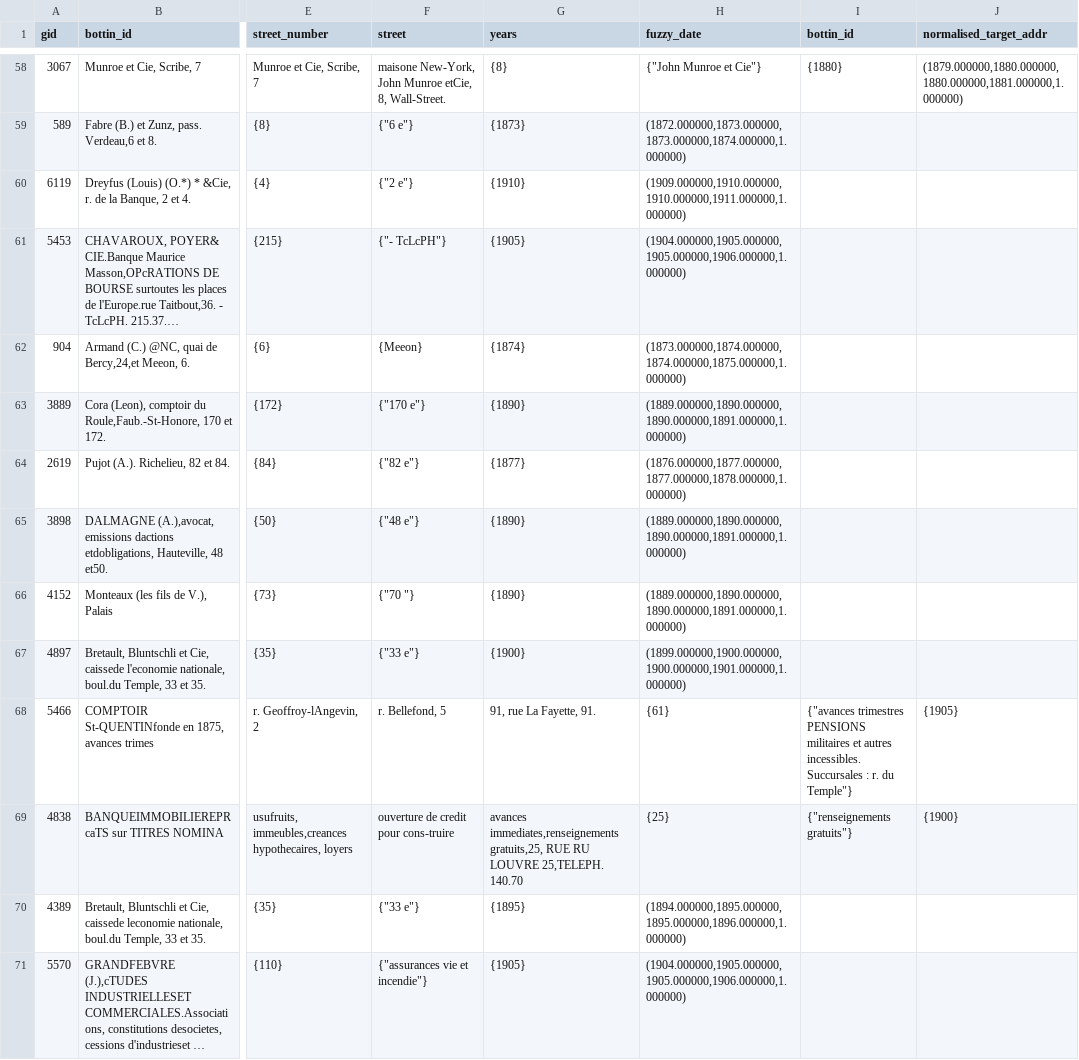
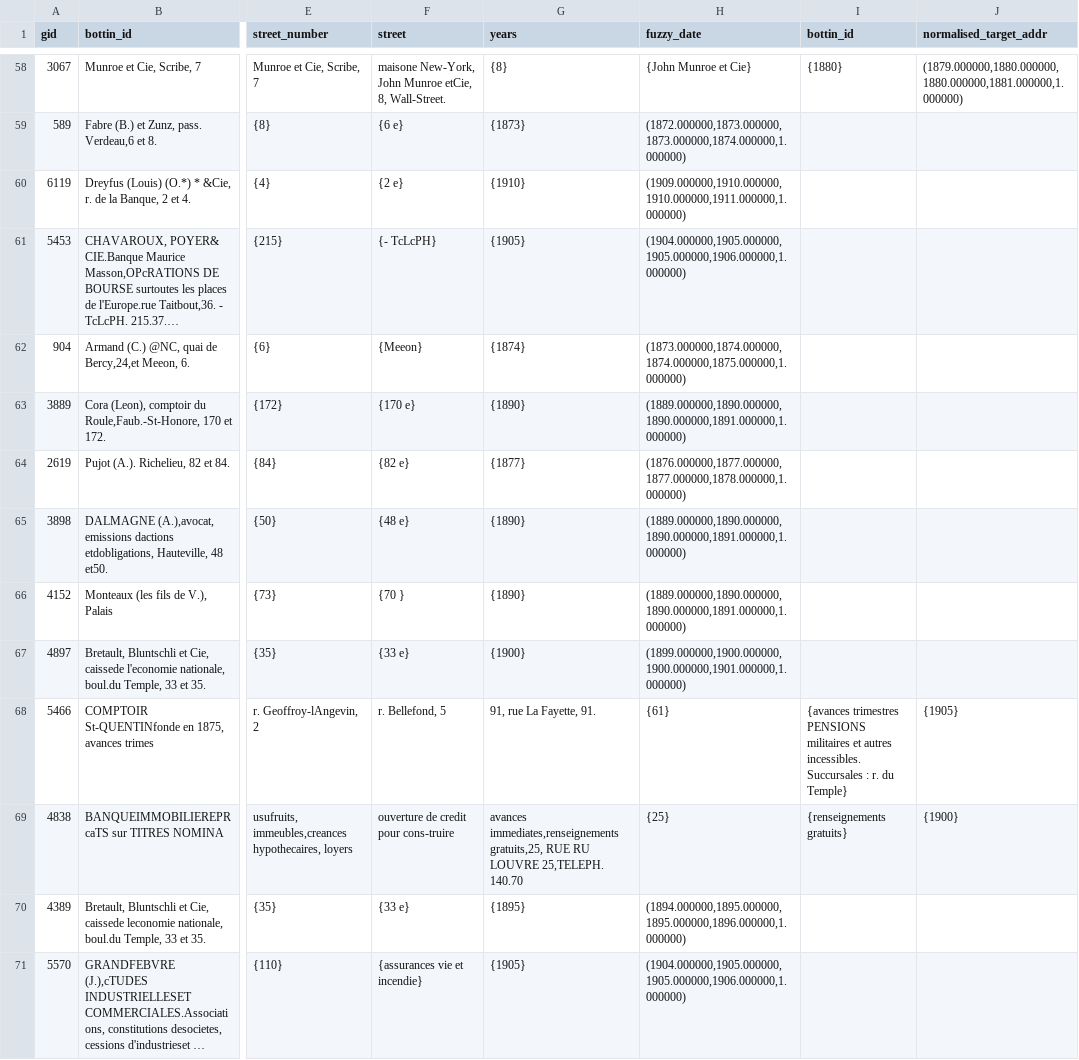
Before and after one commit to Remi-C/historical_geocoding, a CSV file: doc/example/all_bankers_failed_geocoding.csv, drawn as a sheet; only a part is shown, gaps mark what is left out; long unchanged cells end in …; the diff covers the shown part only; the diff names each change by its address in the sheet, - before the commit and + after, or states it on an @@ line.

```diff
--- a/doc/example/all_bankers_failed_geocoding.csv
+++ b/doc/example/all_bankers_failed_geocoding.csv
-H58 (fuzzy_date): {"John Munroe et Cie"}
+H58 (fuzzy_date): {John Munroe et Cie}
-F59 (street): {"6 e"}
+F59 (street): {6 e}
-F60 (street): {"2 e"}
+F60 (street): {2 e}
-F61 (street): {"- TcLcPH"}
+F61 (street): {- TcLcPH}
-F63 (street): {"170 e"}
+F63 (street): {170 e}
-F64 (street): {"82 e"}
+F64 (street): {82 e}
-F65 (street): {"48 e"}
+F65 (street): {48 e}
-F66 (street): {"70 "}
+F66 (street): {70 }
-F67 (street): {"33 e"}
+F67 (street): {33 e}
-I68 (bottin_id): {"avances trimestres PENSIONS militaires et autres incessibles. Succursales : r. du Temple"}
+I68 (bottin_id): {avances trimestres PENSIONS militaires et autres incessibles. Succursales : r. du Temple}
-I69 (bottin_id): {"renseignements gratuits"}
+I69 (bottin_id): {renseignements gratuits}
-F70 (street): {"33 e"}
+F70 (street): {33 e}
-F71 (street): {"assurances vie et incendie"}
+F71 (street): {assurances vie et incendie}
```
Also changed, not shown: 152 edited cells elsewhere in this file.
